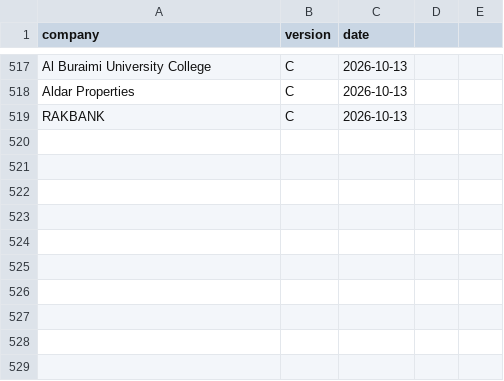
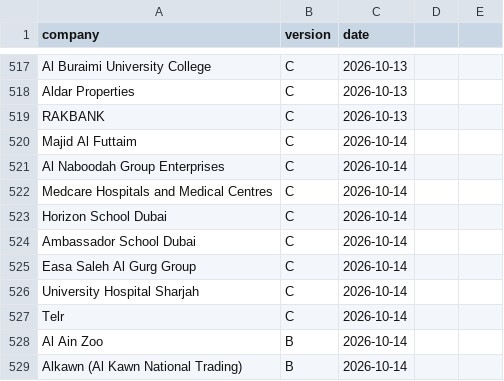
Before and after one commit to Nuredin-Moh/job-madinah, a CSV file: data/followups_sent.csv, drawn as a sheet; only a part is shown, gaps mark what is left out; the diff names each change by its address in the sheet, - before the commit and + after, or states it on an @@ line.

```diff
--- a/data/followups_sent.csv
+++ b/data/followups_sent.csv
+row 520: Majid Al Futtaim | C | 2026-10-14
+row 521: Al Naboodah Group Enterprises | C | 2026-10-14
+row 522: Medcare Hospitals and Medical Centres | C | 2026-10-14
+row 523: Horizon School Dubai | C | 2026-10-14
+row 524: Ambassador School Dubai | C | 2026-10-14
+row 525: Easa Saleh Al Gurg Group | C | 2026-10-14
+row 526: University Hospital Sharjah | C | 2026-10-14
+row 527: Telr | C | 2026-10-14
+row 528: Al Ain Zoo | B | 2026-10-14
+row 529: Alkawn (Al Kawn National Trading) | B | 2026-10-14
```
